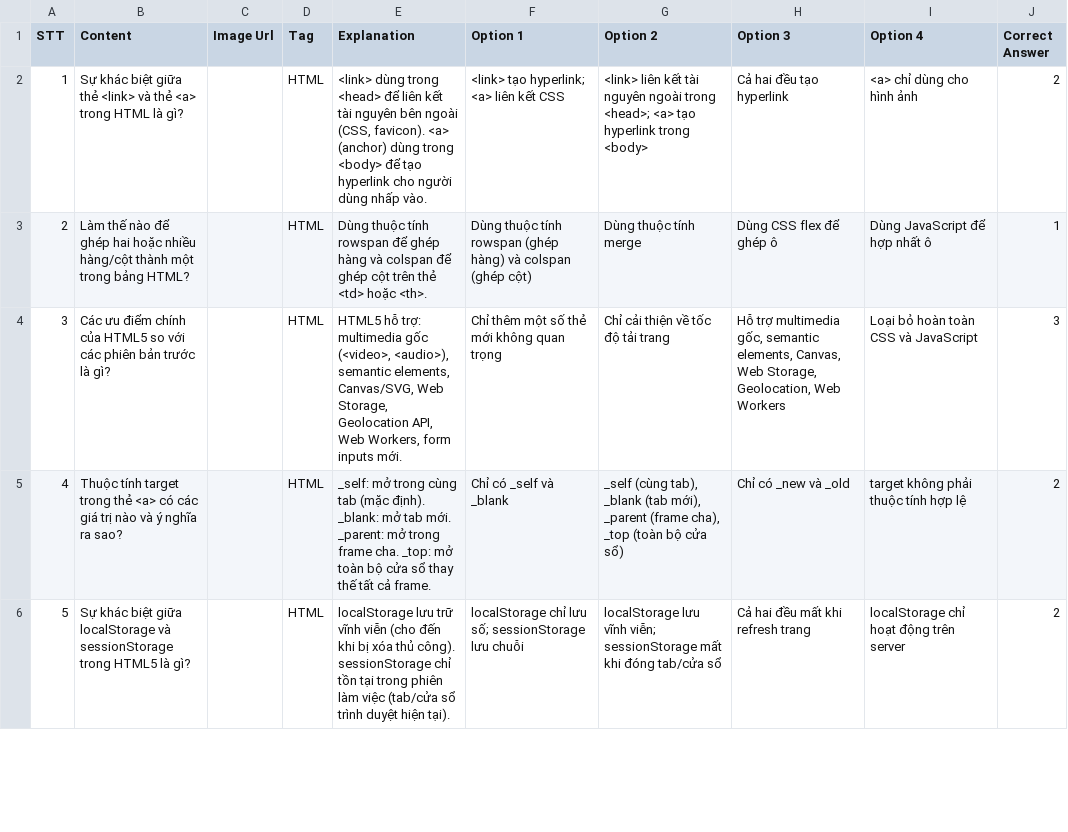
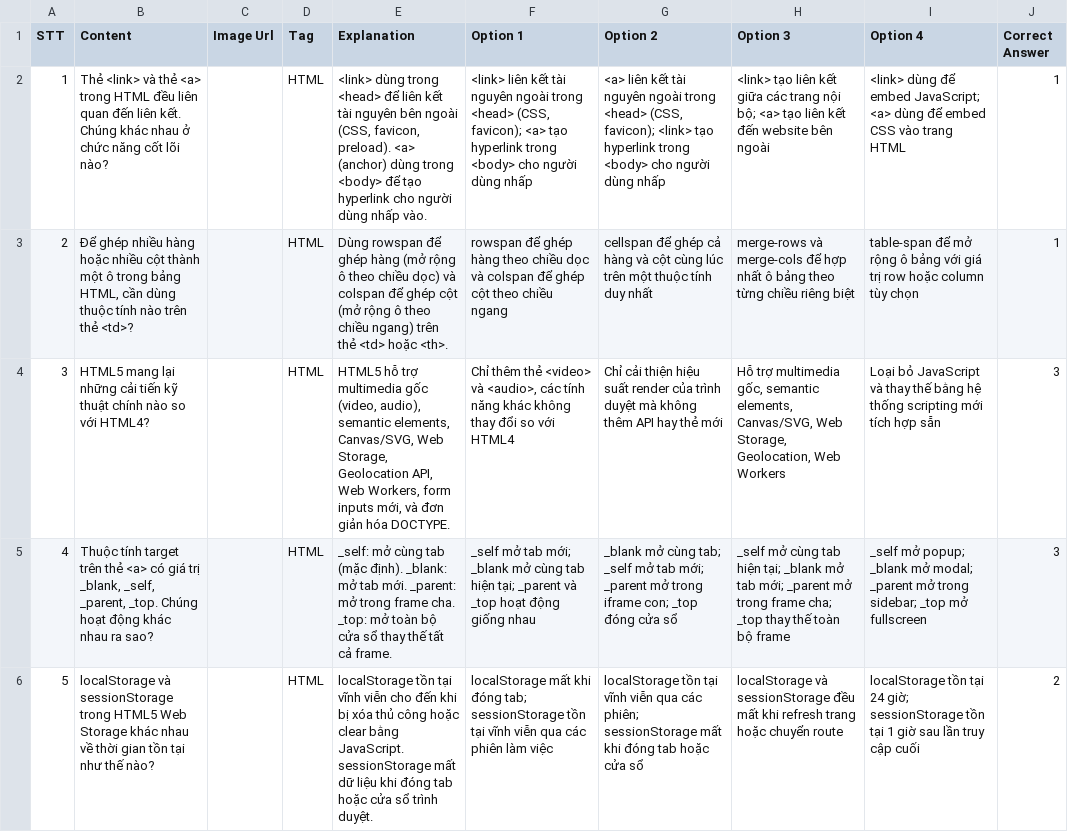
Before and after one commit to dodaide/startup-document, a CSV file: question/html-medium.csv, drawn as a sheet; only a part is shown; the diff covers the shown part only; the diff names each change by its address in the sheet, - before the commit and + after, or states it on an @@ line.

```diff
--- a/question/html-medium.csv
+++ b/question/html-medium.csv
-B2 (Content): Sự khác biệt giữa thẻ <link> và thẻ <a> trong HTML là gì?
+B2 (Content): Thẻ <link> và thẻ <a> trong HTML đều liên quan đến liên kết. Chúng khác nhau ở chức năng cốt lõi nào?
-E2 (Explanation): …ngoài (CSS, favicon). <a> (anchor)…
+E2 (Explanation): …ngoài (CSS, favicon, preload). <a> (anchor)…
-F2 (Option 1): <link> tạo hyperlink; <a> liên kết CSS
+F2 (Option 1): <link> liên kết tài nguyên ngoài trong <head> (CSS, favicon); <a> tạo hyperlink trong <body> cho người dùng nhấp
-G2 (Option 2): <link> liên kết tài nguyên ngoài trong <head>; <a> tạo hyperlink trong <body>
+G2 (Option 2): <a> liên kết tài nguyên ngoài trong <head> (CSS, favicon); <link> tạo hyperlink trong <body> cho người dùng nhấp
-H2 (Option 3): Cả hai đều tạo hyperlink
+H2 (Option 3): <link> tạo liên kết giữa các trang nội bộ; <a> tạo liên kết đến website bên ngoài
-I2 (Option 4): <a> chỉ dùng cho hình ảnh
+I2 (Option 4): <link> dùng để embed JavaScript; <a> dùng để embed CSS vào trang HTML
-J2 (Correct Answer): 2
+J2 (Correct Answer): 1
-B3 (Content): Làm thế nào để ghép hai hoặc nhiều hàng/cột thành một trong bảng HTML?
+B3 (Content): Để ghép nhiều hàng hoặc nhiều cột thành một ô trong bảng HTML, cần dùng thuộc tính nào trên thẻ <td>?
-E3 (Explanation): Dùng thuộc tính rowspan để ghép hàng và colspan để ghép cột trên thẻ…
+E3 (Explanation): Dùng rowspan để ghép hàng (mở rộng ô theo chiều dọc) và colspan để ghép cột (mở rộng ô theo chiều ngang) trên thẻ…
-F3 (Option 1): Dùng thuộc tính rowspan (ghép hàng) và colspan (ghép cột)
+F3 (Option 1): rowspan để ghép hàng theo chiều dọc và colspan để ghép cột theo chiều ngang
-G3 (Option 2): Dùng thuộc tính merge
+G3 (Option 2): cellspan để ghép cả hàng và cột cùng lúc trên một thuộc tính duy nhất
-H3 (Option 3): Dùng CSS flex để ghép ô
+H3 (Option 3): merge-rows và merge-cols để hợp nhất ô bảng theo từng chiều riêng biệt
-I3 (Option 4): Dùng JavaScript để hợp nhất ô
+I3 (Option 4): table-span để mở rộng ô bảng với giá trị row hoặc column tùy chọn
-B4 (Content): Các ưu điểm chính của HTML5 so với các phiên bản trước là gì?
+B4 (Content): HTML5 mang lại những cải tiến kỹ thuật chính nào so với HTML4?
-E4 (Explanation): HTML5 hỗ trợ: multimedia gốc (<video>, <audio>), semantic elements, Canvas/SVG, Web Storage, Geolocation API, Web Workers, form inputs mới.
+E4 (Explanation): HTML5 hỗ trợ multimedia gốc (video, audio), semantic elements, Canvas/SVG, Web Storage, Geolocation API, Web Workers, form inputs mới, và đơn giản hóa DOCTYPE.
-F4 (Option 1): Chỉ thêm một số thẻ mới không quan trọng
+F4 (Option 1): Chỉ thêm thẻ <video> và <audio>, các tính năng khác không thay đổi so với HTML4
-G4 (Option 2): …cải thiện về tốc độ tải trang
+G4 (Option 2): …cải thiện hiệu suất render của trình duyệt mà không thêm API hay thẻ mới
-H4 (Option 3): …semantic elements, Canvas, Web Storage,…
+H4 (Option 3): …semantic elements, Canvas/SVG, Web Storage,…
-I4 (Option 4): Loại bỏ hoàn toàn CSS và JavaScript
+I4 (Option 4): Loại bỏ JavaScript và thay thế bằng hệ thống scripting mới tích hợp sẵn
-B5 (Content): …tính target trong thẻ <a> có các giá trị nào và ý nghĩa ra sao?
+B5 (Content): …tính target trên thẻ <a> có giá trị _blank, _self, _parent, _top. Chúng hoạt động khác nhau ra sao?
-E5 (Explanation): _self: mở trong cùng tab…
+E5 (Explanation): _self: mở cùng tab…
-F5 (Option 1): Chỉ có _self và _blank
+F5 (Option 1): _self mở tab mới; _blank mở cùng tab hiện tại; _parent và _top hoạt động giống nhau
-G5 (Option 2): _self (cùng tab), _blank (tab mới), _parent (frame cha), _top (toàn bộ cửa sổ)
+G5 (Option 2): _blank mở cùng tab; _self mở tab mới; _parent mở trong iframe con; _top đóng cửa sổ
-H5 (Option 3): Chỉ có _new và _old
+H5 (Option 3): _self mở cùng tab hiện tại; _blank mở tab mới; _parent mở trong frame cha; _top thay thế toàn bộ frame
-I5 (Option 4): target không phải thuộc tính hợp lệ
+I5 (Option 4): _self mở popup; _blank mở modal; _parent mở trong sidebar; _top mở fullscreen
-J5 (Correct Answer): 2
+J5 (Correct Answer): 3
-B6 (Content): Sự khác biệt giữa localStorage và sessionStorage trong HTML5 là gì?
+B6 (Content): localStorage và sessionStorage trong HTML5 Web Storage khác nhau về thời gian tồn tại như thế nào?
-E6 (Explanation): localStorage lưu trữ vĩnh viễn (cho đến khi bị xóa thủ công). sessionStorage chỉ tồn tại trong phiên làm việc (tab/cửa sổ trình duyệt hiện tại).
+E6 (Explanation): localStorage tồn tại vĩnh viễn cho đến khi bị xóa thủ công hoặc clear bằng JavaScript. sessionStorage mất dữ liệu khi đóng tab hoặc cửa sổ trình duyệt.
-F6 (Option 1): localStorage chỉ lưu số; sessionStorage lưu chuỗi
+F6 (Option 1): localStorage mất khi đóng tab; sessionStorage tồn tại vĩnh viễn qua các phiên làm việc
-G6 (Option 2): localStorage lưu vĩnh viễn; sessionStorage mất khi đóng tab/cửa sổ
+G6 (Option 2): localStorage tồn tại vĩnh viễn qua các phiên; sessionStorage mất khi đóng tab hoặc cửa sổ
-H6 (Option 3): Cả hai đều mất khi refresh trang
+H6 (Option 3): localStorage và sessionStorage đều mất khi refresh trang hoặc chuyển route
-I6 (Option 4): localStorage chỉ hoạt động trên server
+I6 (Option 4): localStorage tồn tại 24 giờ; sessionStorage tồn tại 1 giờ sau lần truy cập cuối
```
Also changed, not shown: 35 edited cells elsewhere in this file, question/java-easy.csv, question/javascript-easy.csv, 46 other files.
